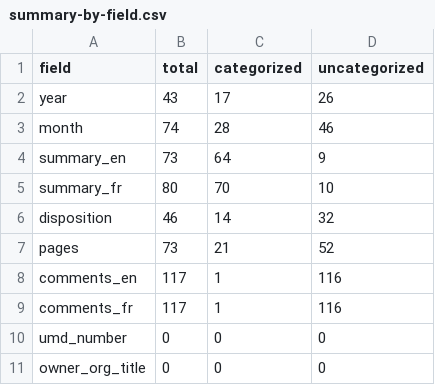
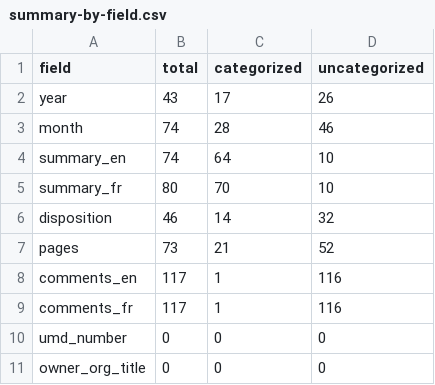
Before and after one commit to lchski/gc-ati-summaries-data, a CSV file: cleaning/duplicates/summary-by-field.csv, drawn as a sheet.

```diff
--- a/cleaning/duplicates/summary-by-field.csv
+++ b/cleaning/duplicates/summary-by-field.csv
@@ -3,3 +3,3 @@ year,43,17,26
 month,74,28,46
-summary_en,73,64,9
+summary_en,74,64,10
 summary_fr,80,70,10
```
Also changed, not shown: cleaning/duplicates/duplicates.csv, cleaning/duplicates/uncategorized.csv.
